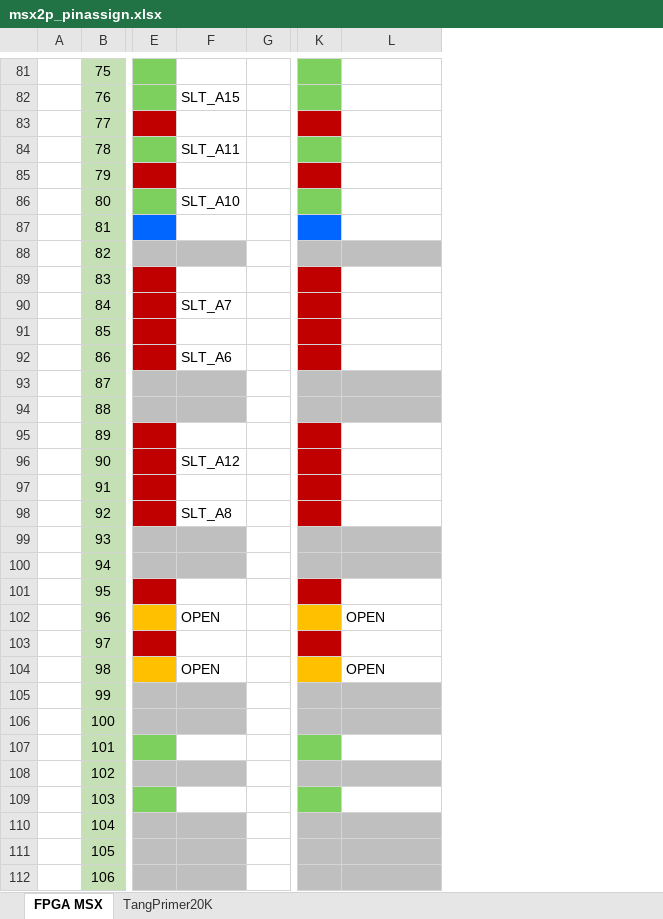
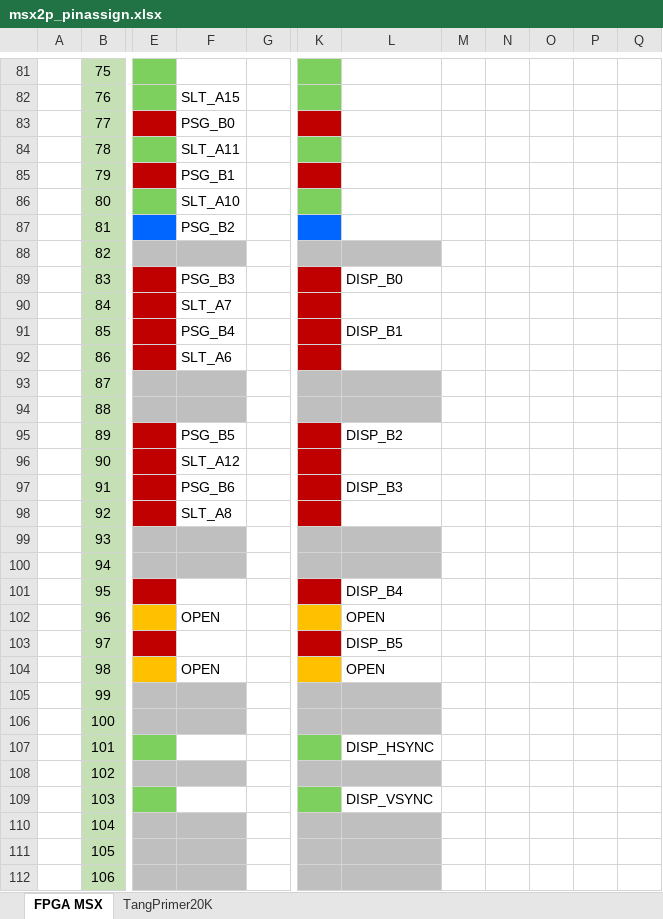
Before and after one commit to hra1129/TangCartMSX, an Excel workbook: RTL/fpga_msx2p/document/msx2p_pinassign.xlsx, sheet FPGA MSX, drawn as a sheet; only a part is shown, gaps mark what is left out; values as stored, in another font and other column widths than the file's, no borders; the diff covers the shown part only; the diff names each change by its address in the sheet, - before the commit and + after, or states it on an @@ line.

Commit message:
Update msx2p_pinassign.xlsx

```diff
--- a/RTL/fpga_msx2p/document/msx2p_pinassign.xlsx (sheet FPGA MSX)
+++ b/RTL/fpga_msx2p/document/msx2p_pinassign.xlsx (sheet FPGA MSX)
+column M, empty
+column N, empty
+column O, empty
+column P, empty
+column Q, empty
-F83: (empty)
+F83: PSG_B0
-F85: (empty)
+F85: PSG_B1
-F87: (empty)
+F87: PSG_B2
-F89: (empty)
+F89: PSG_B3
-L89: (empty)
+L89: DISP_B0
-F91: (empty)
+F91: PSG_B4
-L91: (empty)
+L91: DISP_B1
-F95: (empty)
+F95: PSG_B5
-L95: (empty)
+L95: DISP_B2
-F97: (empty)
+F97: PSG_B6
-L97: (empty)
+L97: DISP_B3
-L101: (empty)
+L101: DISP_B4
-L103: (empty)
+L103: DISP_B5
-L107: (empty)
+L107: DISP_HSYNC
-L109: (empty)
+L109: DISP_VSYNC
```
Also changed, not shown: 43 edited cells elsewhere in this sheet.
